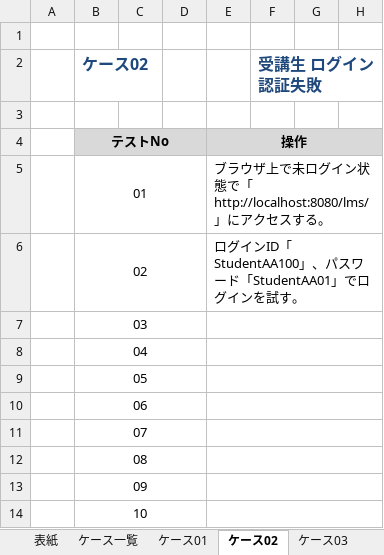
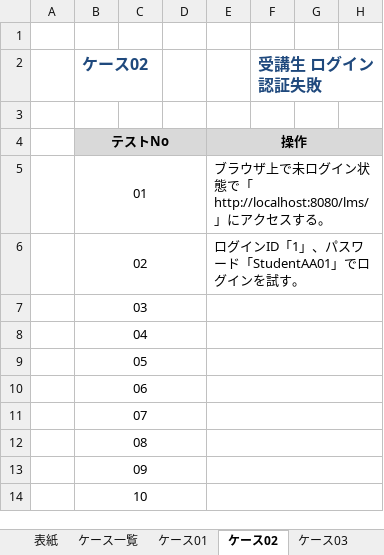
Before and after one commit to TakizawaMunehiro1227/lms-test-src-rp2-takizawa, an Excel workbook: test_code_creation_name/doc/RP2_10_結合テスト仕様書_TakizawaMunehiro.xlsx, sheet ケース02, drawn as a sheet; only a part is shown; values as stored, in another font and other column widths than the file's, no borders; the diff names each change by its address in the sheet, - before the commit and + after, or states it on an @@ line.

```diff
--- a/test_code_creation_name/doc/RP2_10_結合テスト仕様書_TakizawaMunehiro.xlsx (sheet ケース02)
+++ b/test_code_creation_name/doc/RP2_10_結合テスト仕様書_TakizawaMunehiro.xlsx (sheet ケース02)
-E6: ログインID「StudentAA100」、パスワード「StudentAA01」でログインを試す。
+E6: ログインID「1」、パスワード「StudentAA01」でログインを試す。
```
Also changed, not shown: 2 other files.
